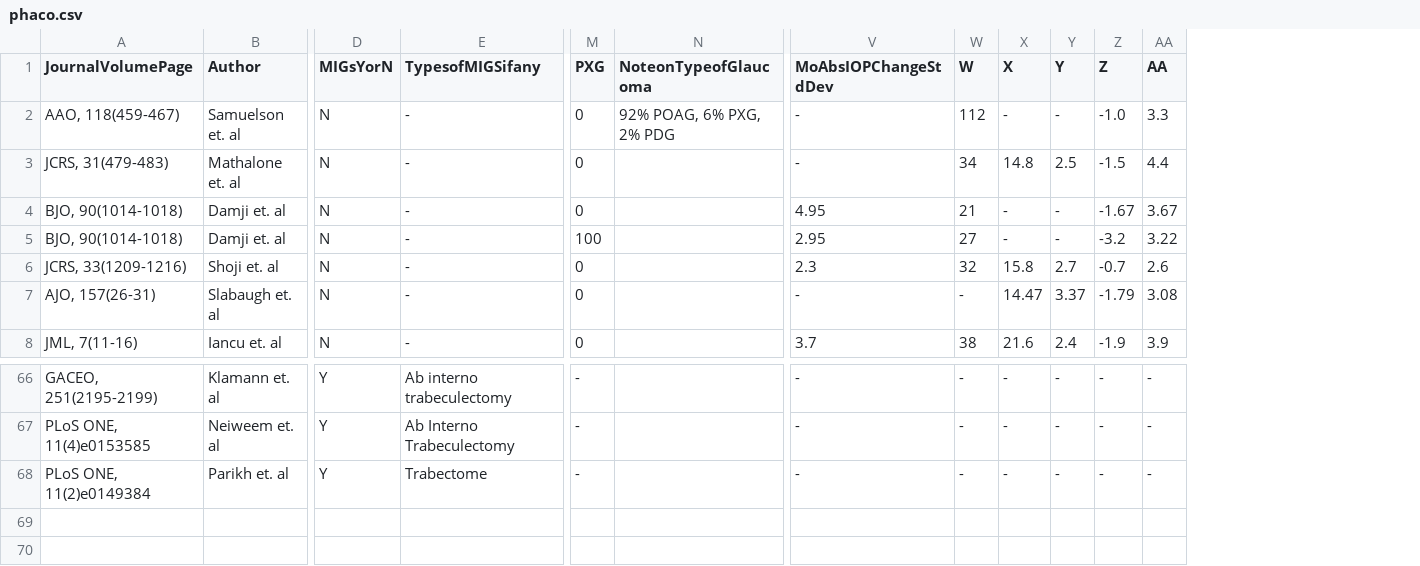
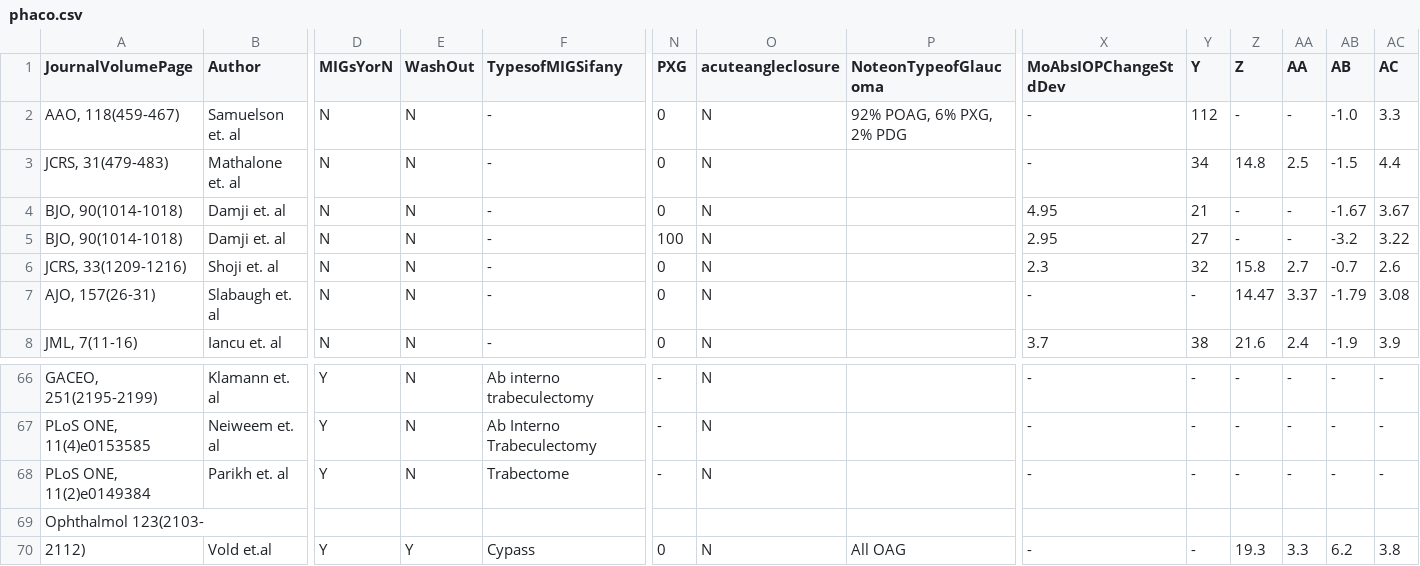
Before and after one commit to patrickmineault/phaco-meta, a CSV file: phaco.csv, drawn as a sheet; only a part is shown, gaps mark what is left out; addresses are those after the commit; rows hold the shown columns only; the diff names each change by its address in the sheet, - before the commit and + after, or states it on an @@ line.

Commit message:
Add one study, annotate acute studies and washout

```diff
--- a/phaco.csv
+++ b/phaco.csv
+column E (WashOut), rows 2-8: all N; rows 66-68: all N
+column O (acuteangleclosure), rows 2-8: all N; rows 66-68: all N
-Y1: W
+Y1: Y
-Z1: X
+Z1: Z
-AA1: Y
+AA1: AA
-AB1: Z
+AB1: AB
-AC1: AA
+AC1: AC
+row 69: Ophthalmol 123(2103-
+row 70: 2112) | Vold et.al | Y | Y | Cypass | 0 | N | All OAG | - | - | 19.3 | 3.3 | 6.2 | 3.8
```
